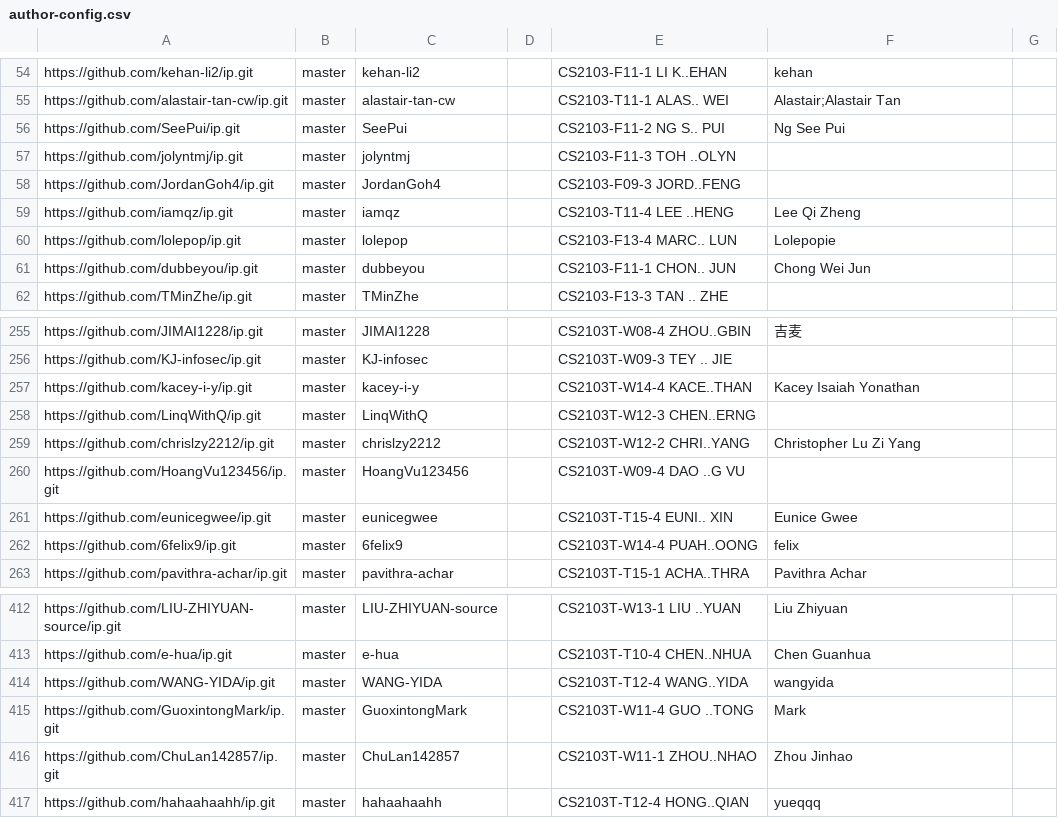
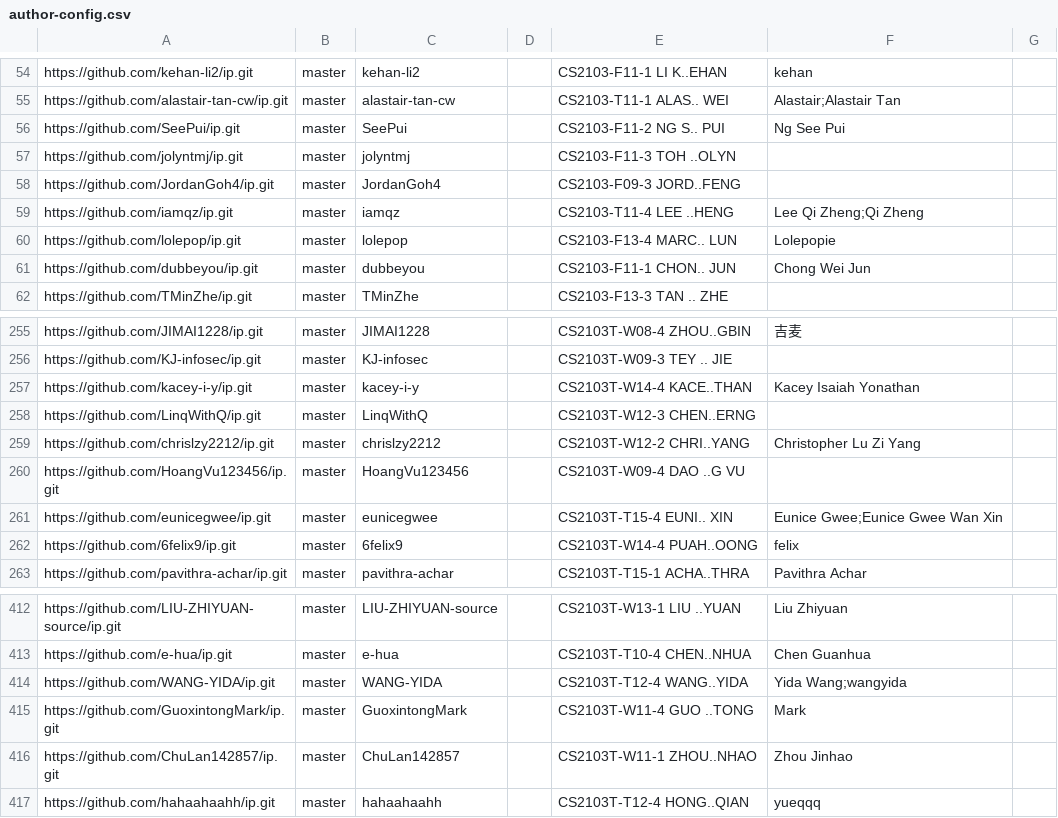
Before and after one commit to NUS-CS2103-AY2526-S2/ip-dashboard, a CSV file: config/author-config.csv, drawn as a sheet; only a part is shown, gaps mark what is left out.

Commit message:
Update configs

```diff
--- a/config/author-config.csv
+++ b/config/author-config.csv
@@ -58,3 +58,3 @@ https://github.com/jolyntmj/ip.git,master,jolyntmj,,CS2103-F11-3 TOH ..OLYN,,
 https://github.com/JordanGoh4/ip.git,master,JordanGoh4,,CS2103-F09-3 JORD..FENG,,
-https://github.com/iamqz/ip.git,master,iamqz,,CS2103-T11-4 LEE ..HENG,Lee Qi Zheng,
+https://github.com/iamqz/ip.git,master,iamqz,,CS2103-T11-4 LEE ..HENG,Lee Qi Zheng;Qi Zheng,
 https://github.com/lolepop/ip.git,master,lolepop,,CS2103-F13-4 MARC.. LUN,Lolepopie,
@@ -260,3 +260,3 @@ https://github.com/chrislzy2212/ip.git,master,chrislzy2212,,CS2103T-W12-2 CHRI..
 https://github.com/HoangVu123456/ip.git,master,HoangVu123456,,CS2103T-W09-4 DAO ..G VU,,
-https://github.com/eunicegwee/ip.git,master,eunicegwee,,CS2103T-T15-4 EUNI.. XIN,Eunice Gwee,
+https://github.com/eunicegwee/ip.git,master,eunicegwee,,CS2103T-T15-4 EUNI.. XIN,Eunice Gwee;Eunice Gwee Wan Xin,
 https://github.com/6felix9/ip.git,master,6felix9,,CS2103T-W14-4 PUAH..OONG,felix,
@@ -413,3 +413,3 @@ https://github.com/LIU-ZHIYUAN-source/ip.git,master,LIU-ZHIYUAN-source,,CS2103T-
 https://github.com/e-hua/ip.git,master,e-hua,,CS2103T-T10-4 CHEN..NHUA,Chen Guanhua,
-https://github.com/WANG-YIDA/ip.git,master,WANG-YIDA,,CS2103T-T12-4 WANG..YIDA,wangyida,
+https://github.com/WANG-YIDA/ip.git,master,WANG-YIDA,,CS2103T-T12-4 WANG..YIDA,Yida Wang;wangyida,
 https://github.com/GuoxintongMark/ip.git,master,GuoxintongMark,,CS2103T-W11-4 GUO ..TONG,Mark,
```
